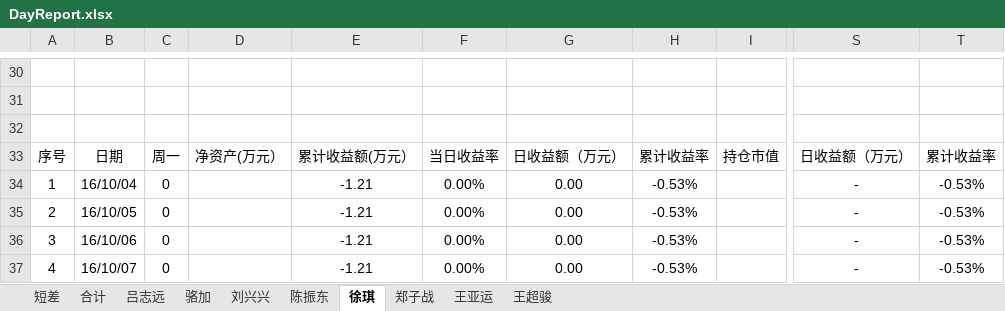
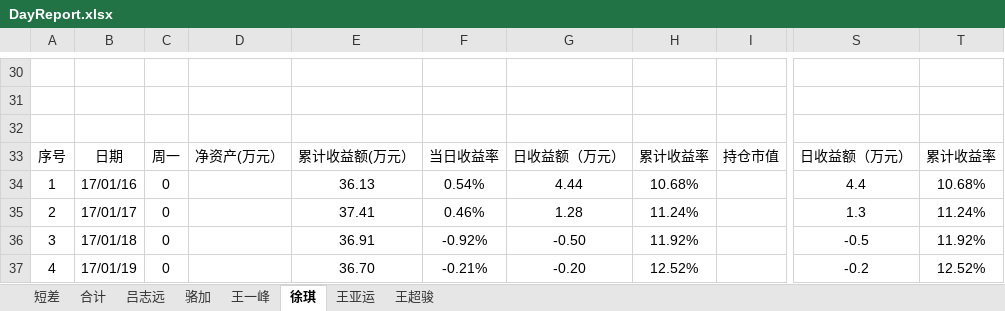
Before and after one commit to lamp525/ncCTM, an Excel workbook: src/Presentation/CTM.Win/ReportTemplate/UserDailyProfitFlow/DayReport.xlsx, sheet 徐琪, drawn as a sheet; only a part is shown, gaps mark what is left out; values as stored, in another font and other column widths than the file's, no borders; charts and pictures not drawn; the diff covers the shown part only; the diff names each change by its address in the sheet, - before the commit and + after, or states it on an @@ line.

```diff
--- a/src/Presentation/CTM.Win/ReportTemplate/UserDailyProfitFlow/DayReport.xlsx (sheet 徐琪)
+++ b/src/Presentation/CTM.Win/ReportTemplate/UserDailyProfitFlow/DayReport.xlsx (sheet 徐琪)
-sheet tab: 刘兴兴
+sheet tab: 王一峰
-sheet tab: 陈振东
-sheet tab: 郑子战
-B34: 16/10/04
+B34: 17/01/16
-E34: -1.21
+E34: 36.13
-F34: 0.00%
+F34: 0.54%
-G34: 0.00
+G34: 4.44
-H34: -0.53%
+H34: 10.68%
-S34: -
+S34: 4.4
-T34: -0.53%
+T34: 10.68%
-B35: 16/10/05
+B35: 17/01/17
-E35: -1.21
+E35: 37.41
-F35: 0.00%
+F35: 0.46%
-G35: 0.00
+G35: 1.28
-H35: -0.53%
+H35: 11.24%
-S35: -
+S35: 1.3
-T35: -0.53%
+T35: 11.24%
-B36: 16/10/06
+B36: 17/01/18
-E36: -1.21
+E36: 36.91
-F36: 0.00%
+F36: -0.92%
-G36: 0.00
+G36: -0.50
-H36: -0.53%
+H36: 11.92%
-S36: -
+S36: -0.5
-T36: -0.53%
+T36: 11.92%
-B37: 16/10/07
+B37: 17/01/19
-E37: -1.21
+E37: 36.70
-F37: 0.00%
+F37: -0.21%
-G37: 0.00
+G37: -0.20
-H37: -0.53%
+H37: 12.52%
-S37: -
+S37: -0.2
-T37: -0.53%
+T37: 12.52%
```
Also changed, not shown: 147 edited cells elsewhere in this sheet, sheet 王超骏, sheet 合计, sheet 王亚运, sheet 骆加, sheet 吕志远, charts or pictures, src/Presentation/CTM.Win/ReportTemplate/UserDailyProfitFlow/BandReport.xlsx, src/Presentation/CTM.Win/ReportTemplate/UserDailyProfitFlow/IndependenceReport.xlsx, 6 other files.
